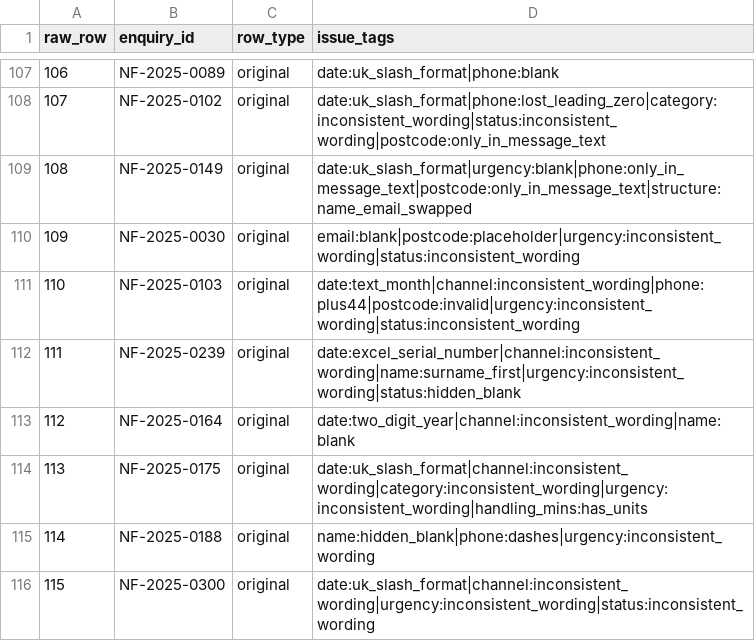
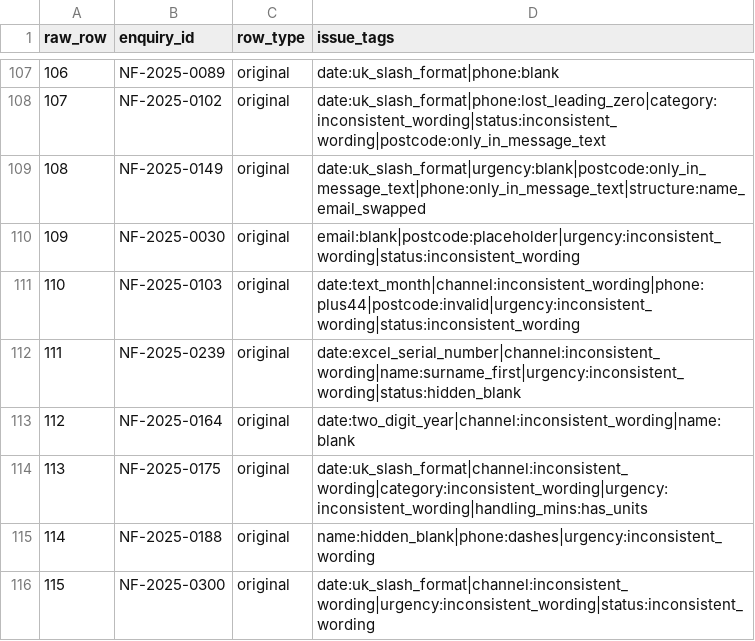
Before and after one commit to Babu3097/ai-ready-pipeline, a CSV file: data/ground_truth/raw_row_map.csv, drawn as a sheet; only a part is shown, gaps mark what is left out.

```diff
--- a/data/ground_truth/raw_row_map.csv
+++ b/data/ground_truth/raw_row_map.csv
@@ -108,3 +108,3 @@ raw_row,enquiry_id,row_type,issue_tags
 107,NF-2025-0102,original,date:uk_slash_format|phone:lost_leading_zero|category:inconsistent_wording|status:inconsistent_wording|postcode:only_in_message_text
-108,NF-2025-0149,original,date:uk_slash_format|urgency:blank|phone:only_in_message_text|postcode:only_in_message_text|structure:name_email_swapped
+108,NF-2025-0149,original,date:uk_slash_format|urgency:blank|postcode:only_in_message_text|phone:only_in_message_text|structure:name_email_swapped
 109,NF-2025-0030,original,email:blank|postcode:placeholder|urgency:inconsistent_wording|status:inconsistent_wording
```
Also changed, not shown: data/clean/data_quality_log.csv, data/clean/enquiries_clean.csv, 22 other files.
